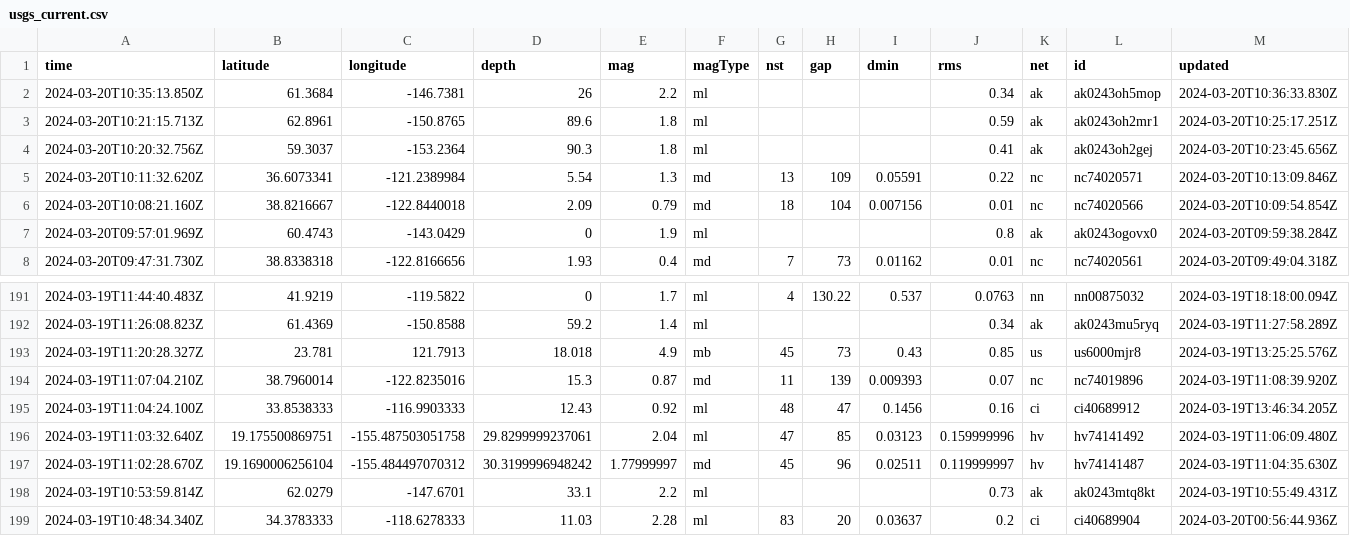
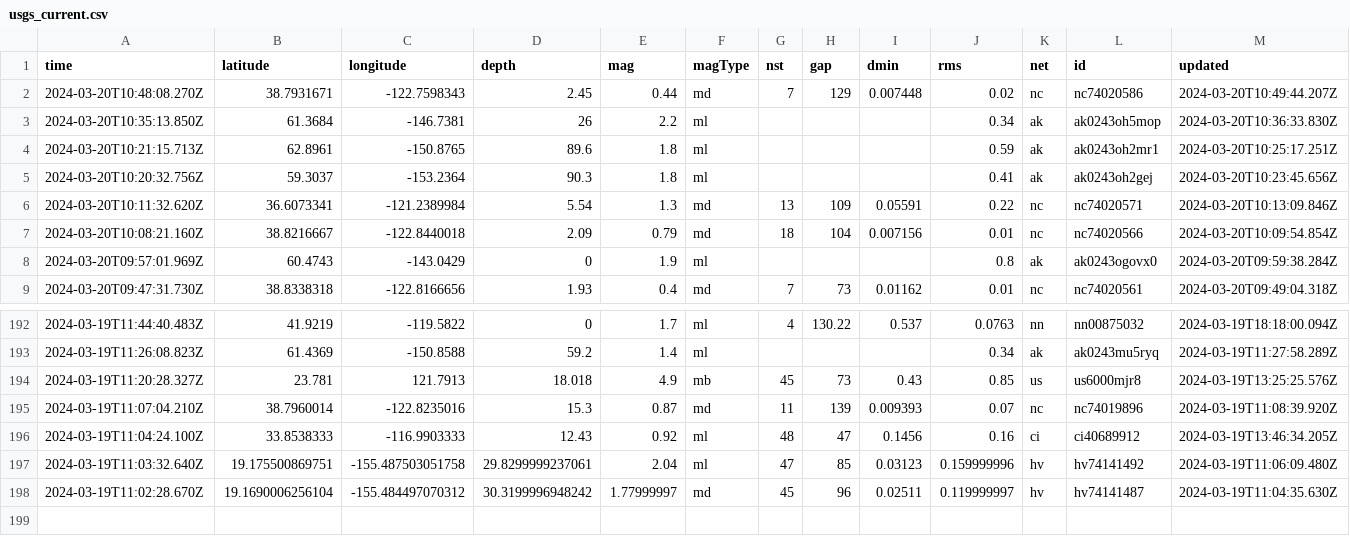
Before and after one commit to namakshenas/Github-Action-Data-Pipeline, a CSV file: usgs_current.csv, drawn as a sheet; only a part is shown, gaps mark what is left out; removed rows and columns are numbered as before the commit, all else as after; rows hold the shown columns only; the diff names each change by its address in the sheet, - before the commit and + after, or states it on an @@ line.

Commit message:
Latest data: Wed Mar 20 10:55:58 UTC 2024

```diff
--- a/usgs_current.csv
+++ b/usgs_current.csv
+row 2: 2024-03-20T10:48:08.270Z | 38.7931671 | -122.7598343 | 2.45 | 0.44 | md | 7 | 129 | 0.007448 | 0.02 | nc | nc74020586 | 2024-03-20T10:49:44.207Z
-row 198: 2024-03-19T10:53:59.814Z | 62.0279 | -147.6701 | 33.1 | 2.2 | ml |  |  |  | 0.73 | ak | ak0243mtq8kt | 2024-03-19T10:55:49.431Z
-row 199: 2024-03-19T10:48:34.340Z | 34.3783333 | -118.6278333 | 11.03 | 2.28 | ml | 83 | 20 | 0.03637 | 0.2 | ci | ci40689904 | 2024-03-20T00:56:44.936Z
```
